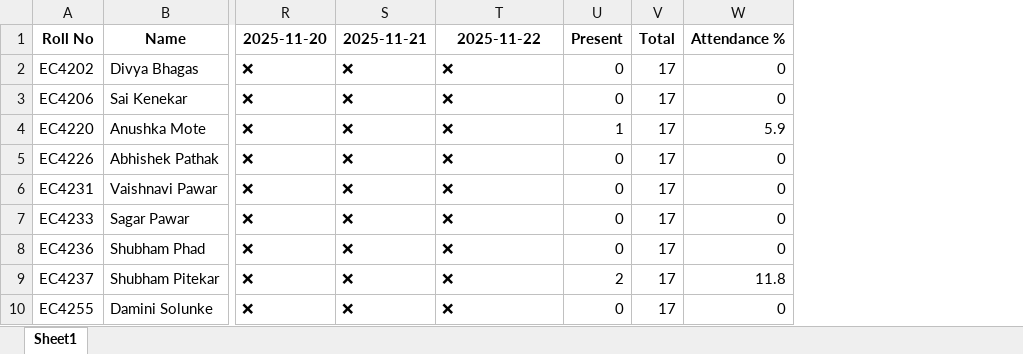
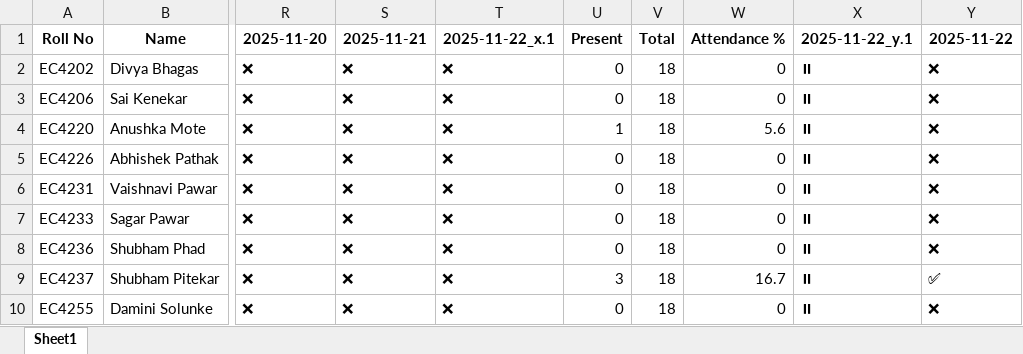
Before and after one commit to shuence/Automated-attendance-system-mini-project, an Excel workbook: excel_exports/EEFM_ENTC_B.TechB.xlsx, sheet Sheet1, drawn as a sheet; only a part is shown, gaps mark what is left out; values as stored, in another font and other column widths than the file's, no borders; the diff names each change by its address in the sheet, - before the commit and + after, or states it on an @@ line.

Commit message:
Enhance attendance marking and reporting features
- Implemented automatic attendance marking for recognized students, streamlining the process and reducing manual input.
- Added functionality to calculate expected classes based on weekly schedules, improving attendance reporting accuracy.
- Updated attendance summary to include expected classes, providing better insights into student attendance performance.
- Enhanced error handling and logging for attendance processing, ensuring better feedback and diagnostics for users.

```diff
--- a/excel_exports/EEFM_ENTC_B.TechB.xlsx (sheet Sheet1)
+++ b/excel_exports/EEFM_ENTC_B.TechB.xlsx (sheet Sheet1)
+column X (2025-11-22_y.1), rows 2-10: all ⏸
+column Y (2025-11-22), rows 2-10: ❌ | ❌ | ❌ | ❌ | ❌ | ❌ | ❌ | ✅ | ❌
-T1: 2025-11-22
+T1: 2025-11-22_x.1
-V2:V10 (Total): 17
+V2:V10 (Total): 18
-W4 (Attendance %): 5.9
+W4 (Attendance %): 5.6
-U9 (Present): 2
+U9 (Present): 3
-W9 (Attendance %): 11.8
+W9 (Attendance %): 16.7
```
Also changed, not shown: excel_exports/Class_Report_ENTC_B.TechB_2025-11-08_to_2025-11-22.xlsx, excel_exports/DSAJ_ENTC_B.TechB.xlsx, 10 other files.
